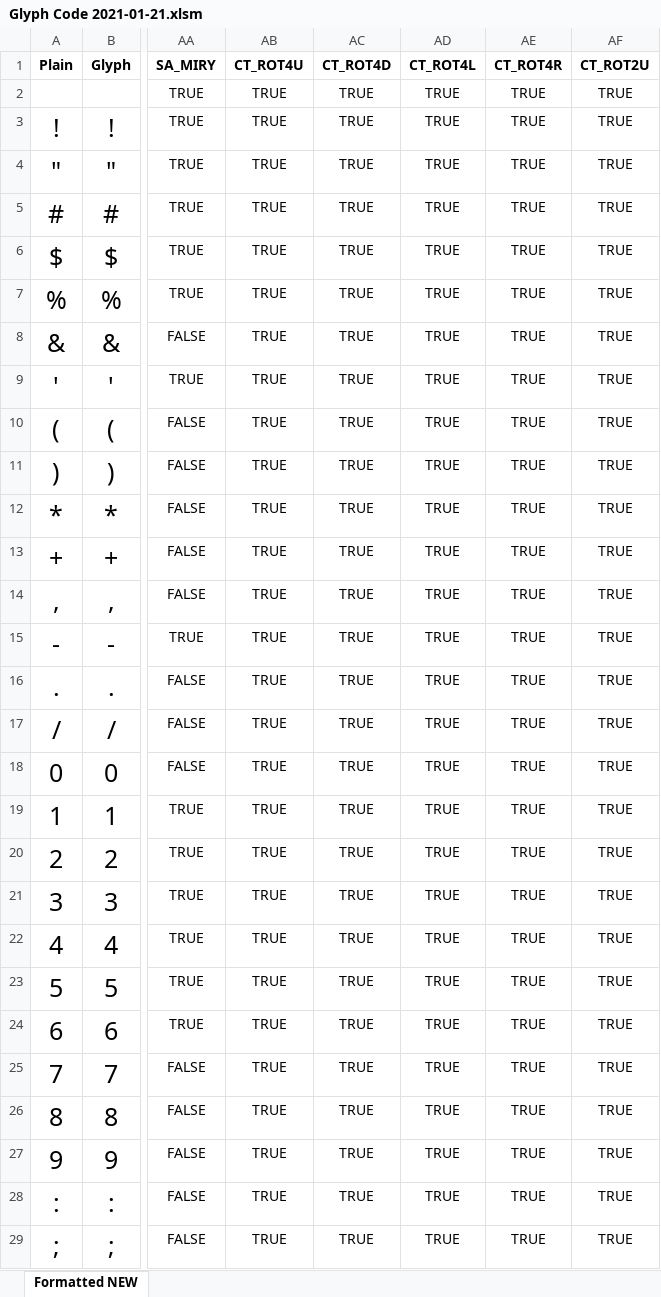
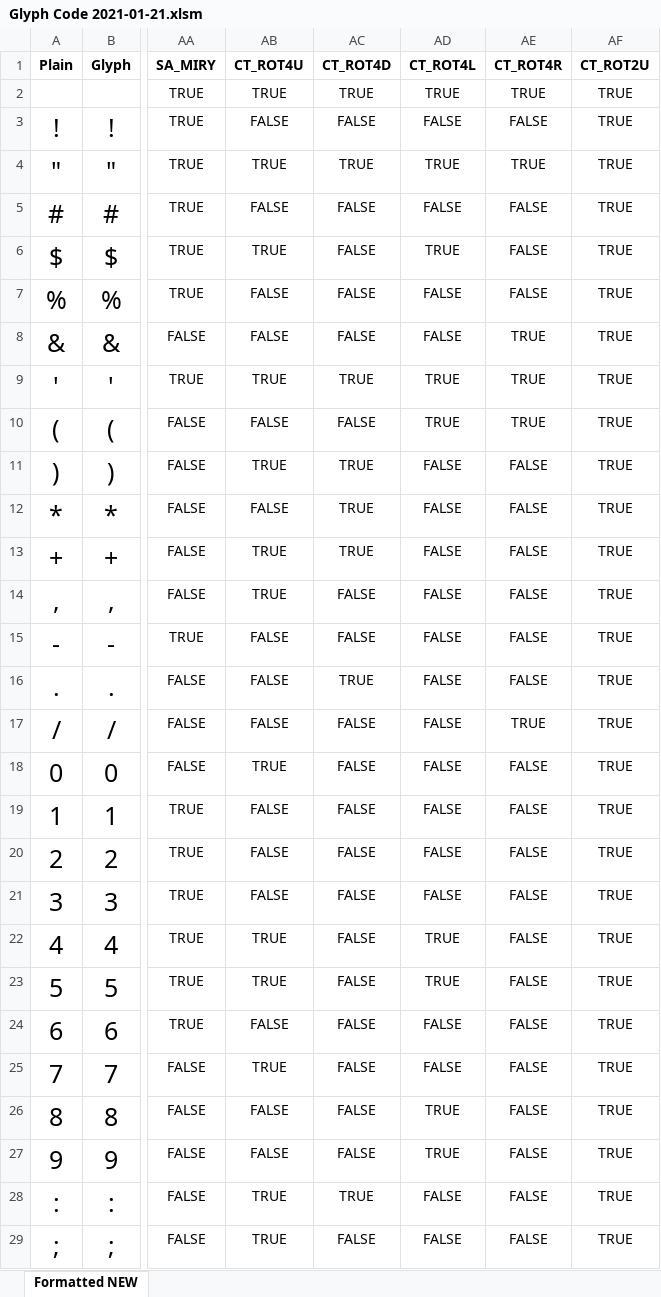
Before and after one commit to k3DW/bask3twork, an Excel workbook: Glyph Code 2021-01-21.xlsm, sheet Formatted NEW, drawn as a sheet; only a part is shown, gaps mark what is left out; values as stored, in another font and other column widths than the file's, no borders; conditional formats not drawn; the diff covers the shown part only; the diff names each change by its address in the sheet, - before the commit and + after, or states it on an @@ line.

Commit message:
Implemented 4-way rotationally symmetric knot generating
Also fixed `Glyph` constructor, with the four "connectToRotate4" flags having been incorrect before

```diff
--- a/Glyph Code 2021-01-21.xlsm (sheet Formatted NEW)
+++ b/Glyph Code 2021-01-21.xlsm (sheet Formatted NEW)
-AB3 (CT_ROT4U): TRUE
+AB3 (CT_ROT4U): FALSE
-AC3 (CT_ROT4D): TRUE
+AC3 (CT_ROT4D): FALSE
-AD3 (CT_ROT4L): TRUE
+AD3 (CT_ROT4L): FALSE
-AE3 (CT_ROT4R): TRUE
+AE3 (CT_ROT4R): FALSE
-AB5 (CT_ROT4U): TRUE
+AB5 (CT_ROT4U): FALSE
-AC5:AC8 (CT_ROT4D): TRUE
+AC5:AC8 (CT_ROT4D): FALSE
-AD5 (CT_ROT4L): TRUE
+AD5 (CT_ROT4L): FALSE
-AE5:AE7 (CT_ROT4R): TRUE
+AE5:AE7 (CT_ROT4R): FALSE
-AB7:AB8 (CT_ROT4U): TRUE
+AB7:AB8 (CT_ROT4U): FALSE
-AD7:AD8 (CT_ROT4L): TRUE
+AD7:AD8 (CT_ROT4L): FALSE
-AB10 (CT_ROT4U): TRUE
+AB10 (CT_ROT4U): FALSE
-AC10 (CT_ROT4D): TRUE
+AC10 (CT_ROT4D): FALSE
-AD11:AD21 (CT_ROT4L): TRUE
+AD11:AD21 (CT_ROT4L): FALSE
-AE11:AE16 (CT_ROT4R): TRUE
+AE11:AE16 (CT_ROT4R): FALSE
-AB12 (CT_ROT4U): TRUE
+AB12 (CT_ROT4U): FALSE
-AC14:AC15 (CT_ROT4D): TRUE
+AC14:AC15 (CT_ROT4D): FALSE
-AB15:AB17 (CT_ROT4U): TRUE
+AB15:AB17 (CT_ROT4U): FALSE
-AC17:AC27 (CT_ROT4D): TRUE
+AC17:AC27 (CT_ROT4D): FALSE
-AE18:AE29 (CT_ROT4R): TRUE
+AE18:AE29 (CT_ROT4R): FALSE
-AB19:AB21 (CT_ROT4U): TRUE
+AB19:AB21 (CT_ROT4U): FALSE
-AB24 (CT_ROT4U): TRUE
+AB24 (CT_ROT4U): FALSE
-AD24:AD25 (CT_ROT4L): TRUE
+AD24:AD25 (CT_ROT4L): FALSE
-AB26:AB27 (CT_ROT4U): TRUE
+AB26:AB27 (CT_ROT4U): FALSE
-AD28:AD29 (CT_ROT4L): TRUE
+AD28:AD29 (CT_ROT4L): FALSE
-AC29 (CT_ROT4D): TRUE
+AC29 (CT_ROT4D): FALSE
```
Also changed, not shown: 396 edited cells elsewhere in this sheet, formulas that keep their value, 5 other files.
